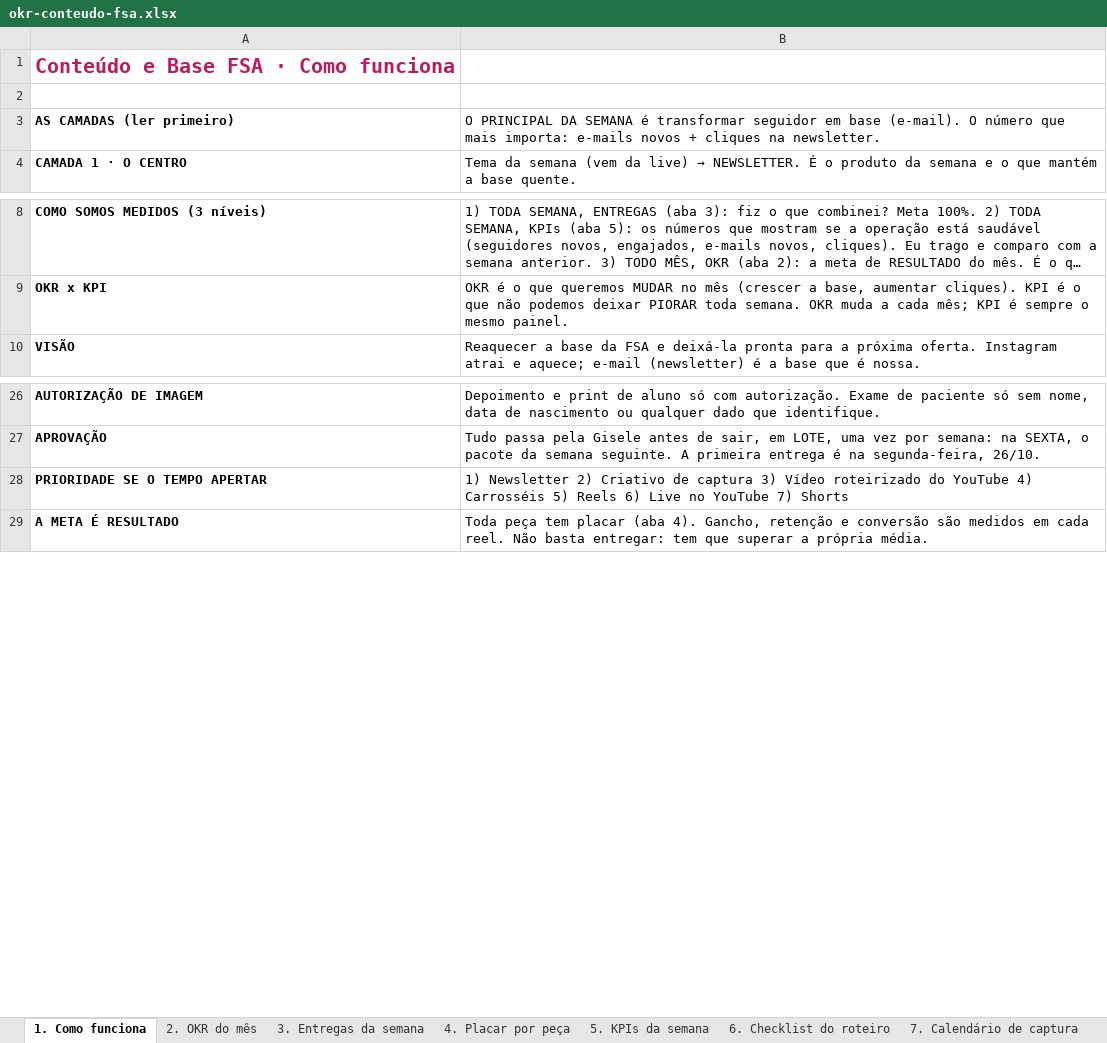
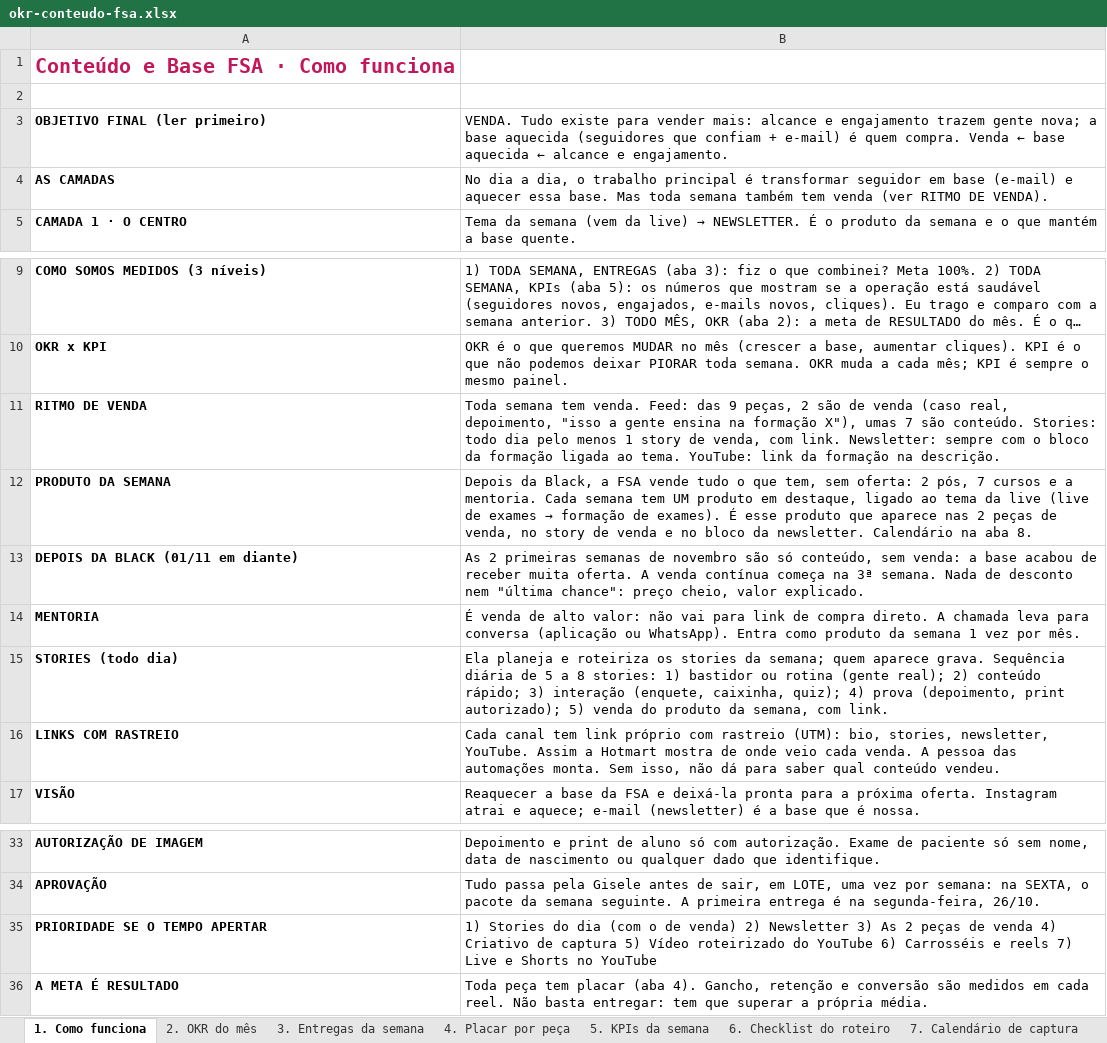
Before and after one commit to GiseleHedler/laboratorio-conteudo, an Excel workbook: fsa/conteudo-base/okr-conteudo-fsa.xlsx, sheet 1. Como funciona, drawn as a sheet; only a part is shown, gaps mark what is left out; long unchanged cells end in …; values as stored, in another font and other column widths than the file's, no borders; removed rows and columns are numbered as before the commit, all else as after; the diff names each change by its address in the sheet, - before the commit and + after, or states it on an @@ line.

```diff
--- a/fsa/conteudo-base/okr-conteudo-fsa.xlsx (sheet 1. Como funciona)
+++ b/fsa/conteudo-base/okr-conteudo-fsa.xlsx (sheet 1. Como funciona)
-row 3: AS CAMADAS (ler primeiro) | O PRINCIPAL DA SEMANA é transformar seguidor em base (e-mail). O número que mais importa: e-mails novos + cliques na newsletter.
+row 3: OBJETIVO FINAL (ler primeiro) | VENDA. Tudo existe para vender mais: alcance e engajamento trazem gente nova; a base aquecida (seguidores que confiam + e-mail) é quem compra. Venda ← base aquecida ← alcance e engajamento.
+row 4: AS CAMADAS | No dia a dia, o trabalho principal é transformar seguidor em base (e-mail) e aquecer essa base. Mas toda semana também tem venda (ver RITMO DE VENDA).
+row 11: RITMO DE VENDA | Toda semana tem venda. Feed: das 9 peças, 2 são de venda (caso real, depoimento, "isso a gente ensina na formação X"), umas 7 são conteúdo. Stories: todo dia pelo menos 1 story de venda, com link. Newsletter: sempre com o bloco da formação ligada ao tema. YouTube: link da formação na descrição.
+row 12: PRODUTO DA SEMANA | Depois da Black, a FSA vende tudo o que tem, sem oferta: 2 pós, 7 cursos e a mentoria. Cada semana tem UM produto em destaque, ligado ao tema da live (live de exames → formação de exames). É esse produto que aparece nas 2 peças de venda, no story de venda e no bloco da newsletter. Calendário na aba 8.
+row 13: DEPOIS DA BLACK (01/11 em diante) | As 2 primeiras semanas de novembro são só conteúdo, sem venda: a base acabou de receber muita oferta. A venda contínua começa na 3ª semana. Nada de desconto nem "última chance": preço cheio, valor explicado.
+row 14: MENTORIA | É venda de alto valor: não vai para link de compra direto. A chamada leva para conversa (aplicação ou WhatsApp). Entra como produto da semana 1 vez por mês.
+row 15: STORIES (todo dia) | Ela planeja e roteiriza os stories da semana; quem aparece grava. Sequência diária de 5 a 8 stories: 1) bastidor ou rotina (gente real); 2) conteúdo rápido; 3) interação (enquete, caixinha, quiz); 4) prova (depoimento, print autorizado); 5) venda do produto da semana, com link.
+row 16: LINKS COM RASTREIO | Cada canal tem link próprio com rastreio (UTM): bio, stories, newsletter, YouTube. Assim a Hotmart mostra de onde veio cada venda. A pessoa das automações monta. Sem isso, não dá para saber qual conteúdo vendeu.
-B35: 1) Newsletter 2) Criativo de captura 3) Vídeo roteirizado do YouTube 4) Carrosséis 5) Reels 6) Live no YouTube 7) Shorts
+B35: 1) Stories do dia (com o de venda) 2) Newsletter 3) As 2 peças de venda 4) Criativo de captura 5) Vídeo roteirizado do YouTube 6) Carrosséis e reels 7) Live e Shorts no YouTube
```
Also changed, not shown: sheet 5. KPIs da semana, sheet 2. OKR do mês, sheet 3. Entregas da semana, other sheet tabs, 2 other files.
